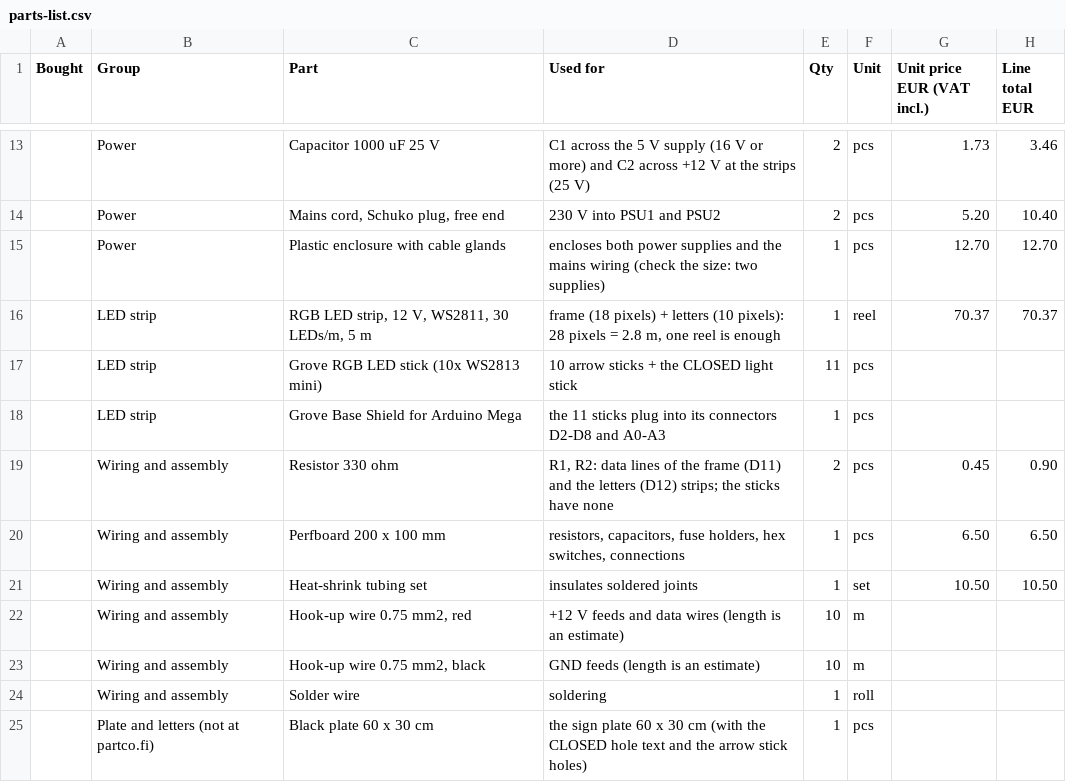
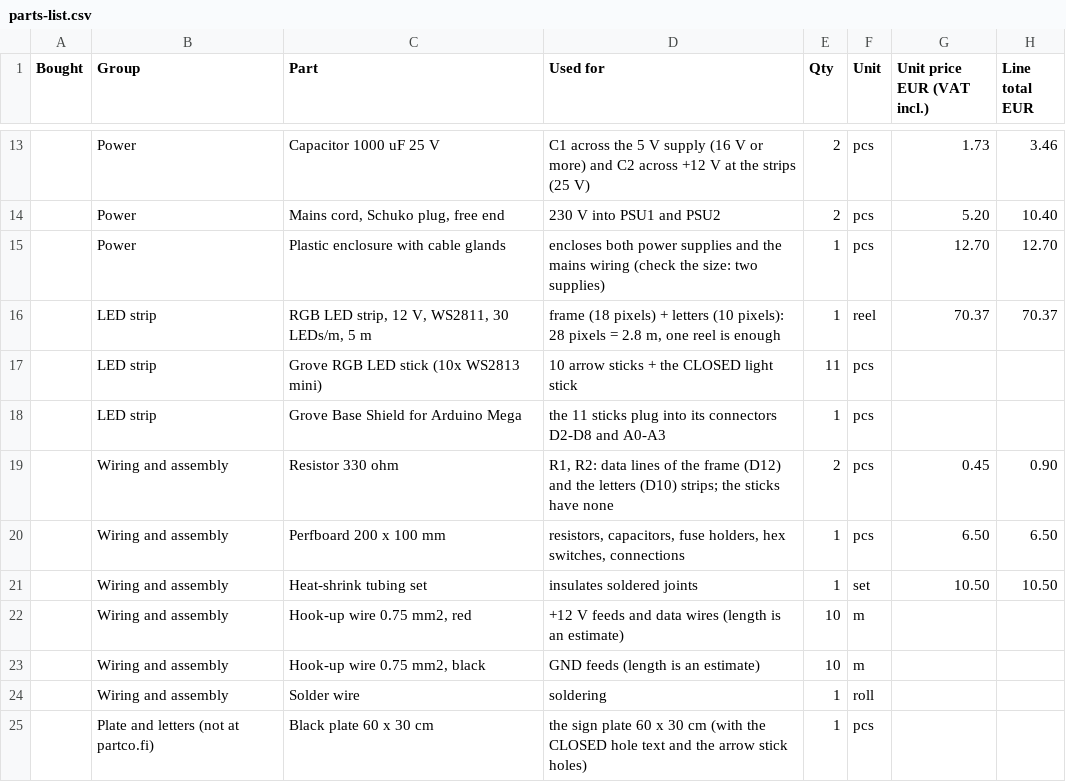
Before and after one commit to anttiraisala/casino-open-sign, a CSV file: casino_open_sign_v2/parts-list.csv, drawn as a sheet; only a part is shown, gaps mark what is left out; the diff names each change by its address in the sheet, - before the commit and + after, or states it on an @@ line.

```diff
--- a/casino_open_sign_v2/parts-list.csv
+++ b/casino_open_sign_v2/parts-list.csv
-D19 (Used for): …the frame (D11) and the letters (D12) strips; the…
+D19 (Used for): …the frame (D12) and the letters (D10) strips; the…
```
Also changed, not shown: 33 other files.
